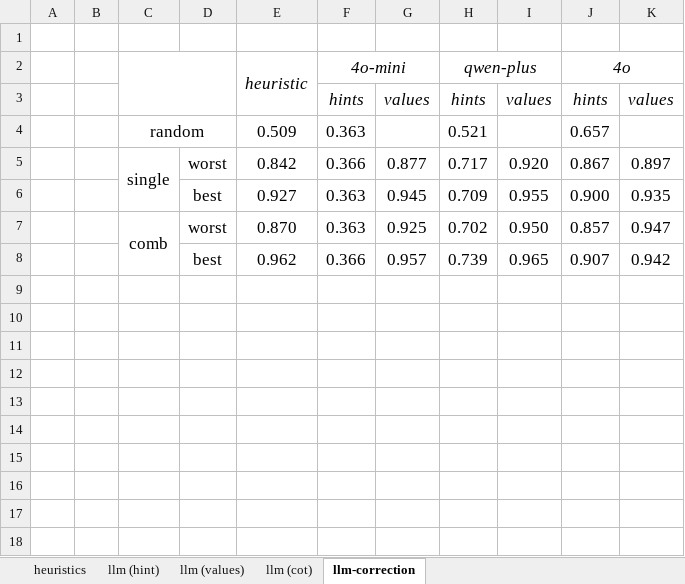
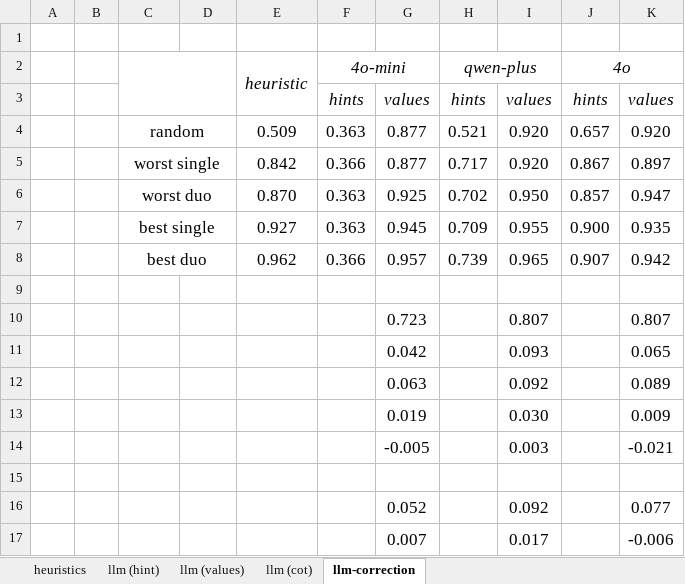
Before and after one commit to BeanHam/2024-spatial-data-integration, an Excel workbook: visualizations/union_results.xlsx, sheet llm-correction, drawn as a sheet; values as stored, in another font and other column widths than the file's, no borders; conditional formats not drawn; removed rows and columns are numbered as before the commit, all else as after; the diff names each change by its address in the sheet, - before the commit and + after, or states it on an @@ line.

```diff
--- a/visualizations/union_results.xlsx (sheet llm-correction)
+++ b/visualizations/union_results.xlsx (sheet llm-correction)
-G4: (empty)
+G4: 0.877
-I4: (empty)
+I4: 0.920
-K4: (empty)
+K4: 0.920
-C5: single
+C5: worst single
-C5:C6 merged
+C5:D5 merged
-D5: worst
+D5: (empty)
-row 6:  |  |  | best | 0.927 | 0.363 | 0.945 | 0.709 | 0.955 | 0.900 | 0.935
-C6: comb
+C6: worst duo
-C7:C8 merged
+C6:D6 merged
-D6: worst
+D6: (empty)
+row 7:  |  | best single |  | 0.927 | 0.363 | 0.945 | 0.709 | 0.955 | 0.900 | 0.935
-C8: (empty)
+C8: best duo
+C8:D8 merged
-D8: best
+D8: (empty)
+row 9: (empty)
+row 10:  |  |  |  |  |  | 0.723 |  | 0.807 |  | 0.807
+row 11:  |  |  |  |  |  | 0.042 |  | 0.093 |  | 0.065
+row 12:  |  |  |  |  |  | 0.063 |  | 0.092 |  | 0.089
+row 13:  |  |  |  |  |  | 0.019 |  | 0.030 |  | 0.009
+row 14:  |  |  |  |  |  | -0.005 |  | 0.003 |  | -0.021
+row 15: (empty)
+row 16:  |  |  |  |  |  | 0.052 |  | 0.092 |  | 0.077
+row 17:  |  |  |  |  |  | 0.007 |  | 0.017 |  | -0.006
```
Also changed, not shown: sheet llm (values), sheet llm (cot), sheet llm (hint), visualizations/join_results.xlsx, 5 other files.
